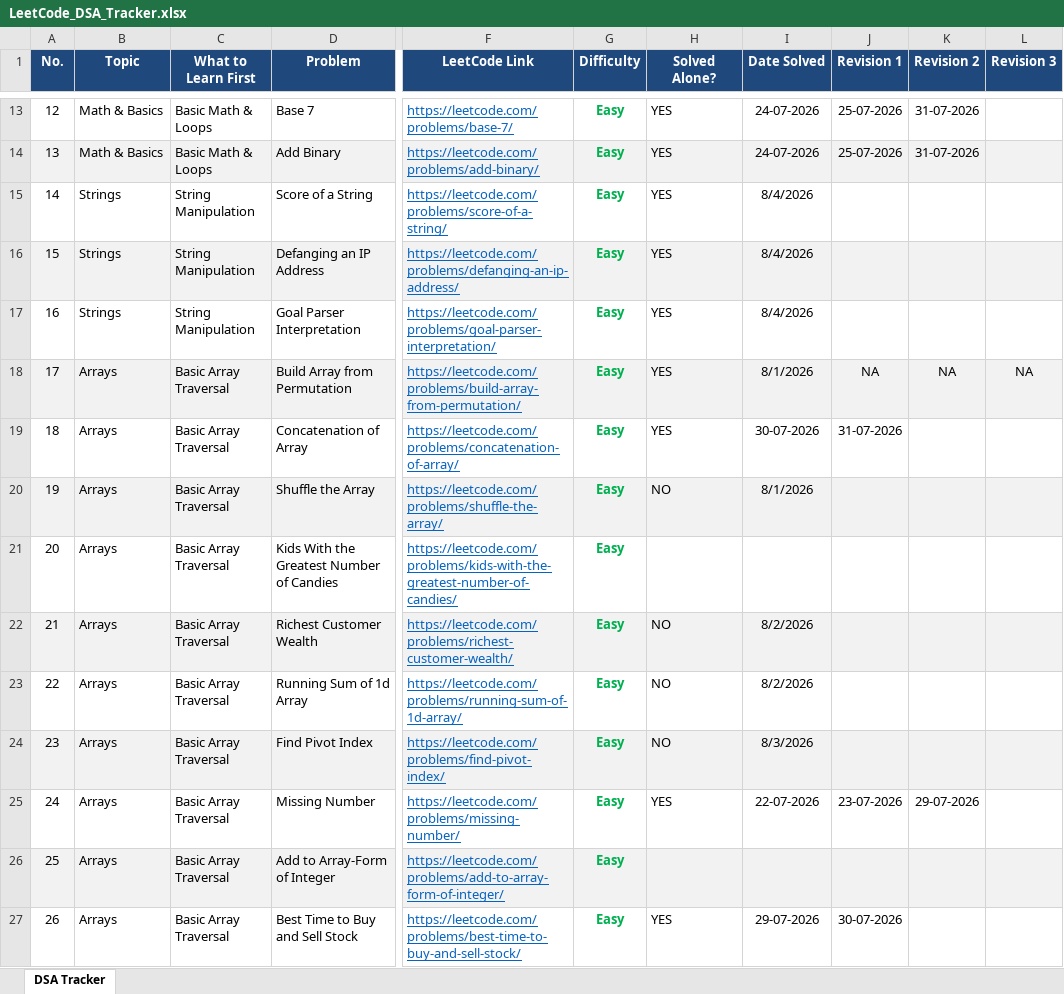
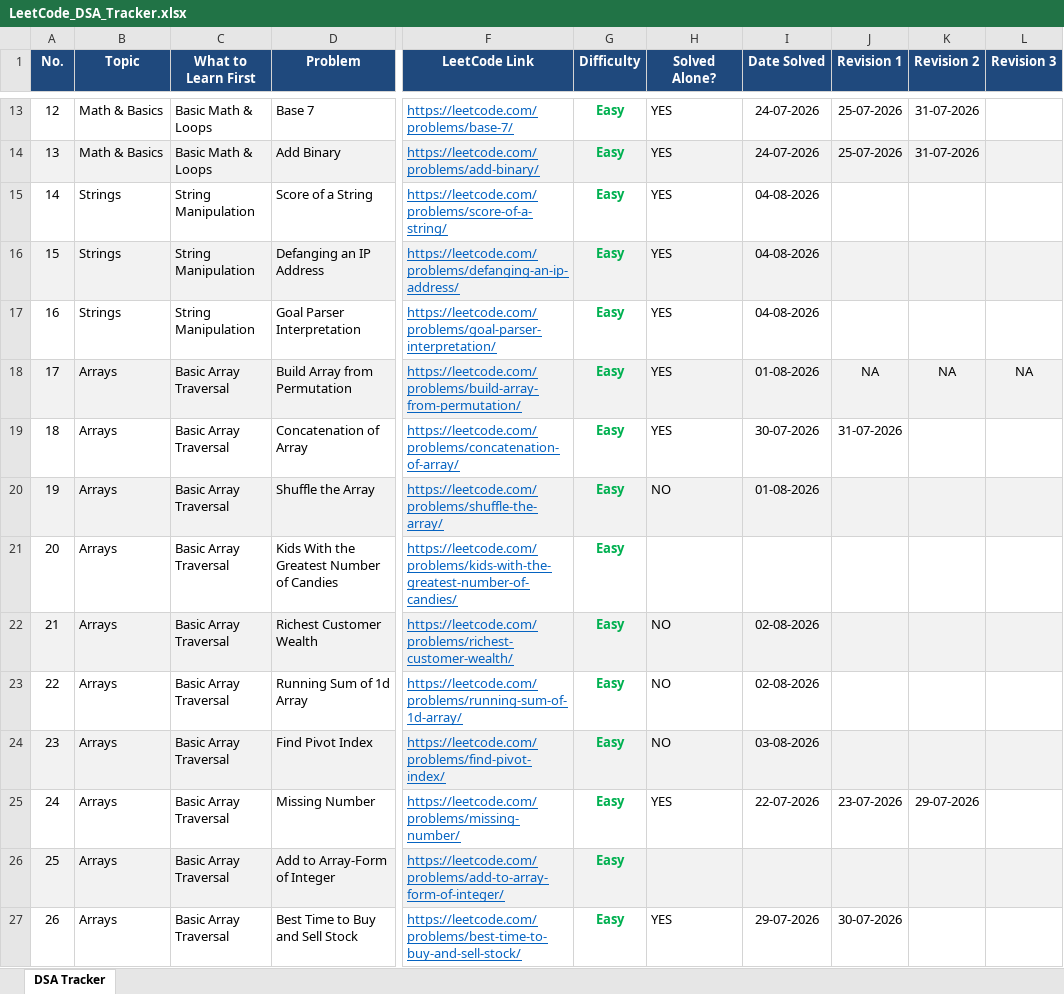
Before and after one commit to VaibhavTiwari006/DSA-Java, an Excel workbook: LeetCode_DSA_Tracker.xlsx, sheet DSA Tracker, drawn as a sheet; only a part is shown, gaps mark what is left out; values as stored, in another font and other column widths than the file's, no borders; the diff covers the shown part only; the diff names each change by its address in the sheet, - before the commit and + after, or states it on an @@ line.

```diff
--- a/LeetCode_DSA_Tracker.xlsx (sheet DSA Tracker)
+++ b/LeetCode_DSA_Tracker.xlsx (sheet DSA Tracker)
@@ column A (No.) renumbered between rows 4 and 61 @@
-I15:I17 (Date Solved): 8/4/2026
+I15:I17 (Date Solved): 04-08-2026
-I18 (Date Solved): 8/1/2026
+I18 (Date Solved): 01-08-2026
-I20 (Date Solved): 8/1/2026
+I20 (Date Solved): 01-08-2026
-I22:I23 (Date Solved): 8/2/2026
+I22:I23 (Date Solved): 02-08-2026
-I24 (Date Solved): 8/3/2026
+I24 (Date Solved): 03-08-2026
```
Also changed, not shown: 17 added rows, 3 removed rows, 23 edited cells and cell formats elsewhere in this sheet, 2 other files.
